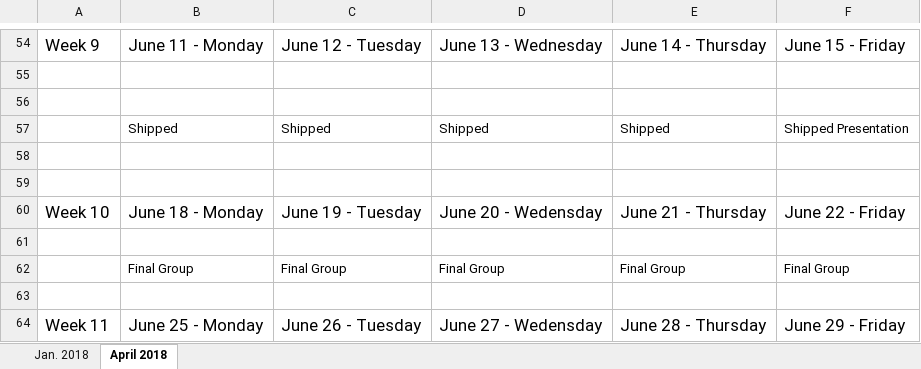
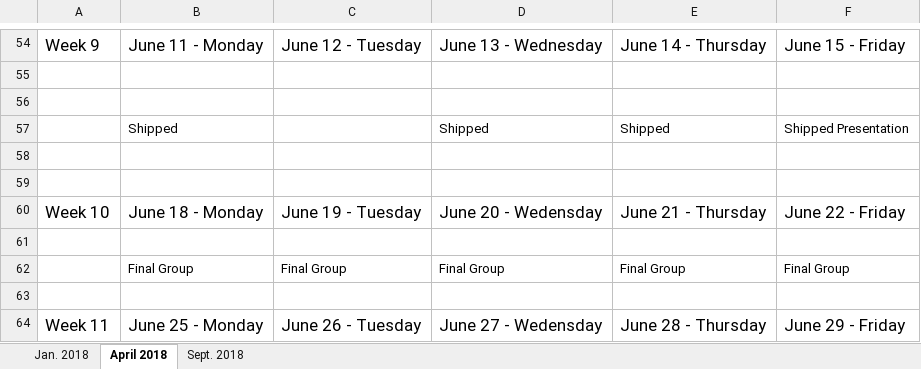
Before and after one commit to OggiDanailov/class_January_2018, an Excel workbook: schedule.xlsx, sheet April 2018, drawn as a sheet; only a part is shown, gaps mark what is left out; values as stored, in another font and other column widths than the file's, no borders; the diff names each change by its address in the sheet, - before the commit and + after, or states it on an @@ line.

```diff
--- a/schedule.xlsx (sheet April 2018)
+++ b/schedule.xlsx (sheet April 2018)
+sheet tab: Sept. 2018
-C57: Shipped
+C57: (empty)
```
Also changed, not shown: 4 other files.
